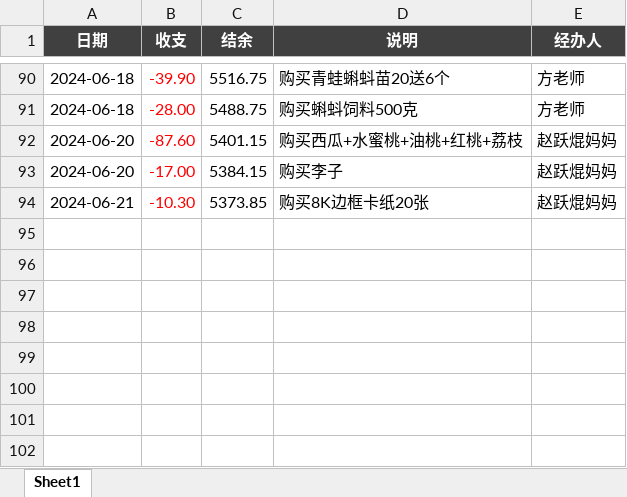
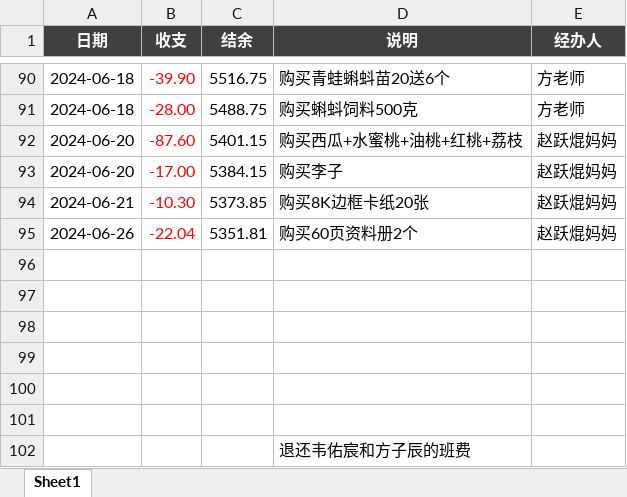
Before and after one commit to zhangshenxing/zhangshenxing.github.io, an Excel workbook: banfei/balance.xlsx, sheet Sheet1, drawn as a sheet; only a part is shown, gaps mark what is left out; values as stored, in another font and other column widths than the file's, no borders; conditional formats not drawn; the diff names each change by its address in the sheet, - before the commit and + after, or states it on an @@ line.

```diff
--- a/banfei/balance.xlsx (sheet Sheet1)
+++ b/banfei/balance.xlsx (sheet Sheet1)
+row 95: 2024-06-26 | -22.04 | 5351.81 | 购买60页资料册2个 | 赵跃焜妈妈
+row 96: (empty)
+row 97: (empty)
+row 98: (empty)
+row 99: (empty)
+row 100: (empty)
+row 101: (empty)
+row 102:  |  |  | 退还韦佑宸和方子辰的班费
```
Also changed, not shown: 2 other files.
